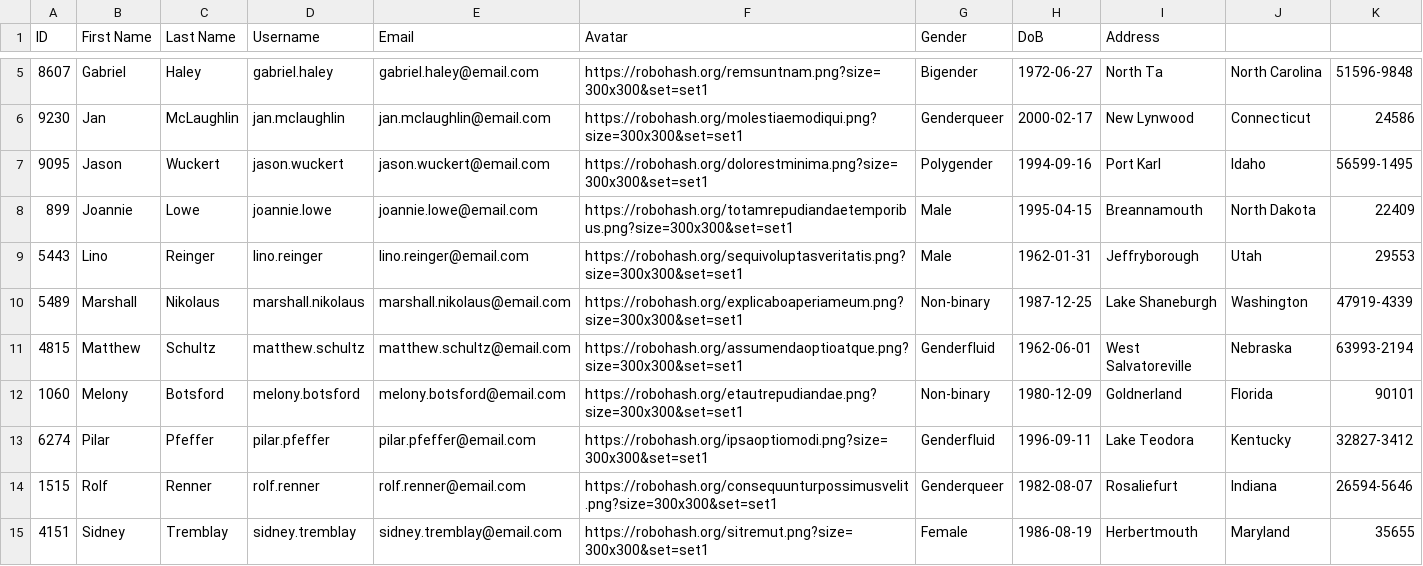
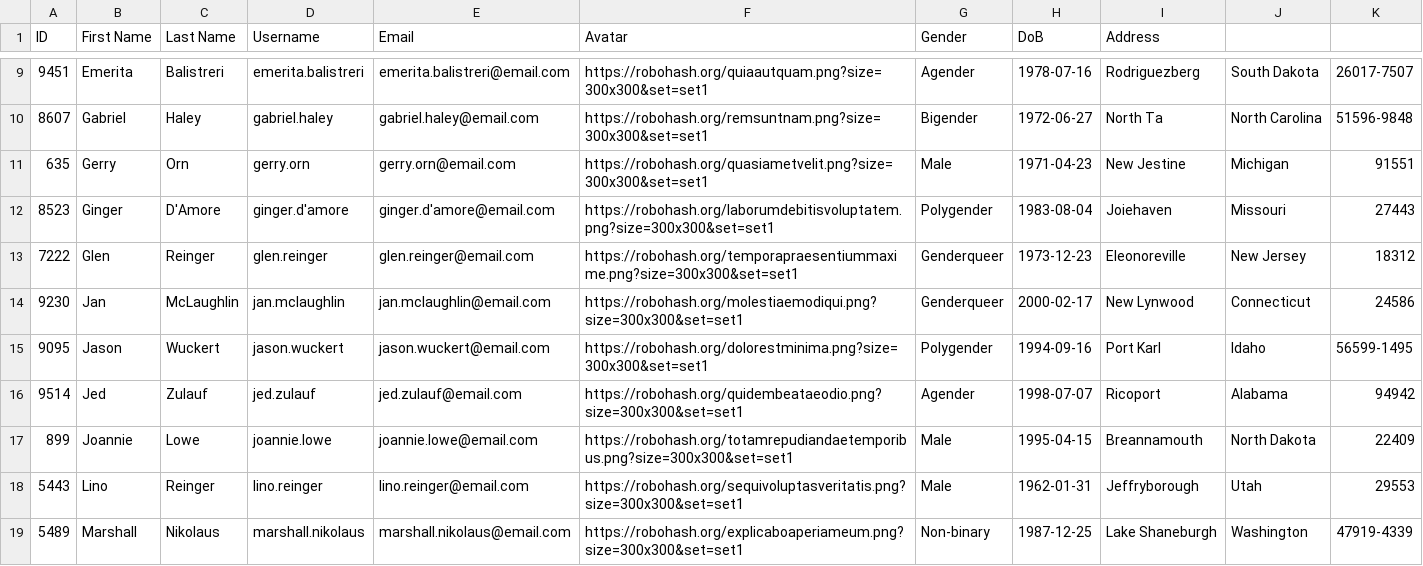
Before and after one commit to aditya-pasikanti/advancedware-assignment, a CSV file: users-sorted.csv, drawn as a sheet; only a part is shown, gaps mark what is left out; the shorter side is filled out with more unchanged rows; the diff covers the shown part only; the diff names each change by its address in the sheet, - before the commit and + after, or states it on an @@ line.

```diff
--- a/users-sorted.csv
+++ b/users-sorted.csv
+row 9: 9451 | Emerita | Balistreri | emerita.balistreri | emerita.balistreri@email.com | https://robohash.org/quiaautquam.png?size=300x300&set=set1 | Agender | 1978-07-16 | Rodriguezberg | South Dakota | 26017-7507
+row 11: 635 | Gerry | Orn | gerry.orn | gerry.orn@email.com | https://robohash.org/quasiametvelit.png?size=300x300&set=set1 | Male | 1971-04-23 | New Jestine | Michigan | 91551
+row 12: 8523 | Ginger | D'Amore | ginger.d'amore | ginger.d'amore@email.com | https://robohash.org/laborumdebitisvoluptatem.png?size=300x300&set=set1 | Polygender | 1983-08-04 | Joiehaven | Missouri | 27443
+row 13: 7222 | Glen | Reinger | glen.reinger | glen.reinger@email.com | https://robohash.org/temporapraesentiummaxime.png?size=300x300&set=set1 | Genderqueer | 1973-12-23 | Eleonoreville | New Jersey | 18312
+row 16: 9514 | Jed | Zulauf | jed.zulauf | jed.zulauf@email.com | https://robohash.org/quidembeataeodio.png?size=300x300&set=set1 | Agender | 1998-07-07 | Ricoport | Alabama | 94942
```
Also changed, not shown: 8 added rows elsewhere in this file, users.csv, 4 other files.
